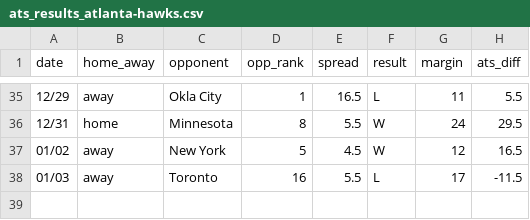
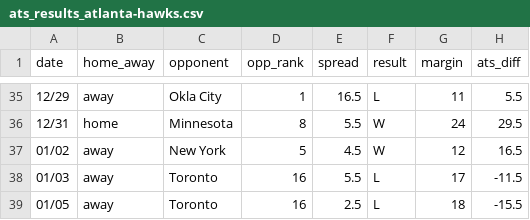
Before and after one commit to ajoros/nbabetinfo, a CSV file: ats_results_atlanta-hawks.csv, drawn as a sheet; only a part is shown, gaps mark what is left out; the diff names each change by its address in the sheet, - before the commit and + after, or states it on an @@ line.

```diff
--- a/ats_results_atlanta-hawks.csv
+++ b/ats_results_atlanta-hawks.csv
+row 39: 01/05 | away | Toronto | 16 | 2.5 | L | 18 | -15.5
```
Also changed, not shown: ats_results_boston-celtics.csv, ats_results_chicago-bulls.csv, 10 other files.
